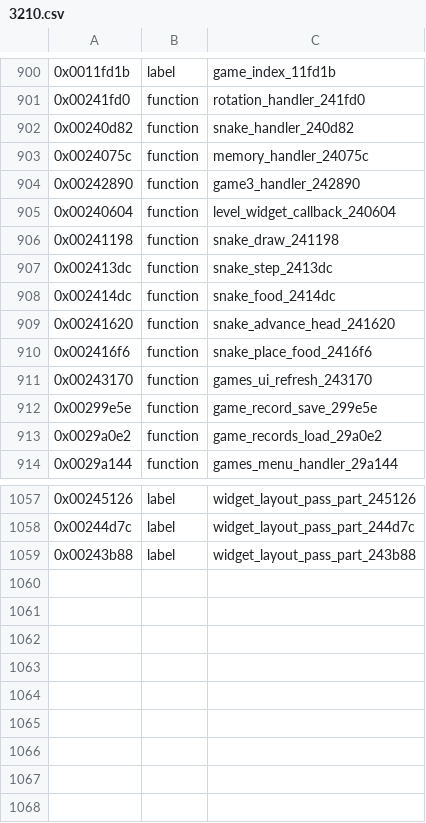
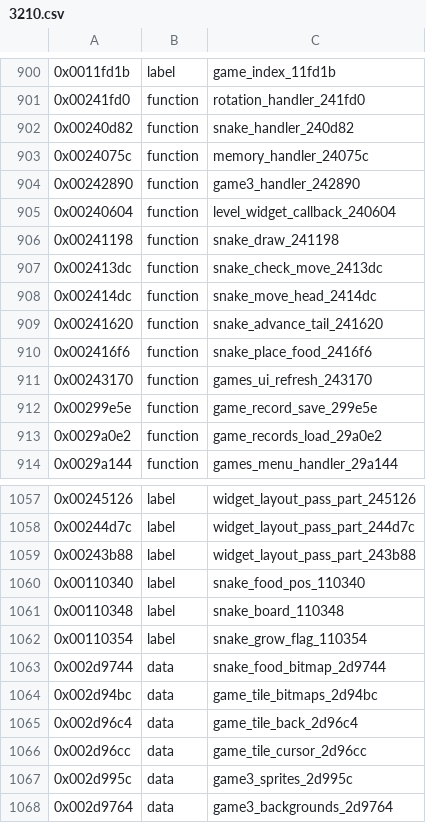
Before and after one commit to bitplane/nokia-dct3-re, a CSV file: ghidra/symbols/3210.csv, drawn as a sheet; only a part is shown, gaps mark what is left out; the diff names each change by its address in the sheet, - before the commit and + after, or states it on an @@ line.

Commit message:
Document Snake's core, timing and game assets; fix odd-address symbol lookup
- Evidence notes for the six Snake core functions, with three corrected
  names: snake_check_move_2413dc (was step), snake_move_head_2414dc (was
  food) and snake_advance_tail_241620 (was advance head). Labels for the food
  position, board descriptor and grow flag, and data labels for the tile,
  cursor, food and game3 graphics.
- docs/games_applications.md gains Timing (speed table in 10 ms units,
  7.78125 ms firmware tick, 635/83 ms measured in MAME = 7.56 ms per tick)
  and Assets (addresses and bitmap formats).
- mame_nokia_dct3_ram_probe.lua: RAM write tap and held-byte poke wrapper
  used for the measurement.
- tools/symbol_names.py masked the Thumb bit on every address, so odd RAM
  labels such as game_index_11fd1b were shown under their even neighbour;
  only function rows are masked now.

```diff
--- a/ghidra/symbols/3210.csv
+++ b/ghidra/symbols/3210.csv
-C907: snake_step_2413dc
+C907: snake_check_move_2413dc
-C908: snake_food_2414dc
+C908: snake_move_head_2414dc
-C909: snake_advance_head_241620
+C909: snake_advance_tail_241620
+row 1060: 0x00110340 | label | snake_food_pos_110340
+row 1061: 0x00110348 | label | snake_board_110348
+row 1062: 0x00110354 | label | snake_grow_flag_110354
+row 1063: 0x002d9744 | data | snake_food_bitmap_2d9744
+row 1064: 0x002d94bc | data | game_tile_bitmaps_2d94bc
+row 1065: 0x002d96c4 | data | game_tile_back_2d96c4
+row 1066: 0x002d96cc | data | game_tile_cursor_2d96cc
+row 1067: 0x002d995c | data | game3_sprites_2d995c
+row 1068: 0x002d9764 | data | game3_backgrounds_2d9764
```
Also changed, not shown: 6 other files.
